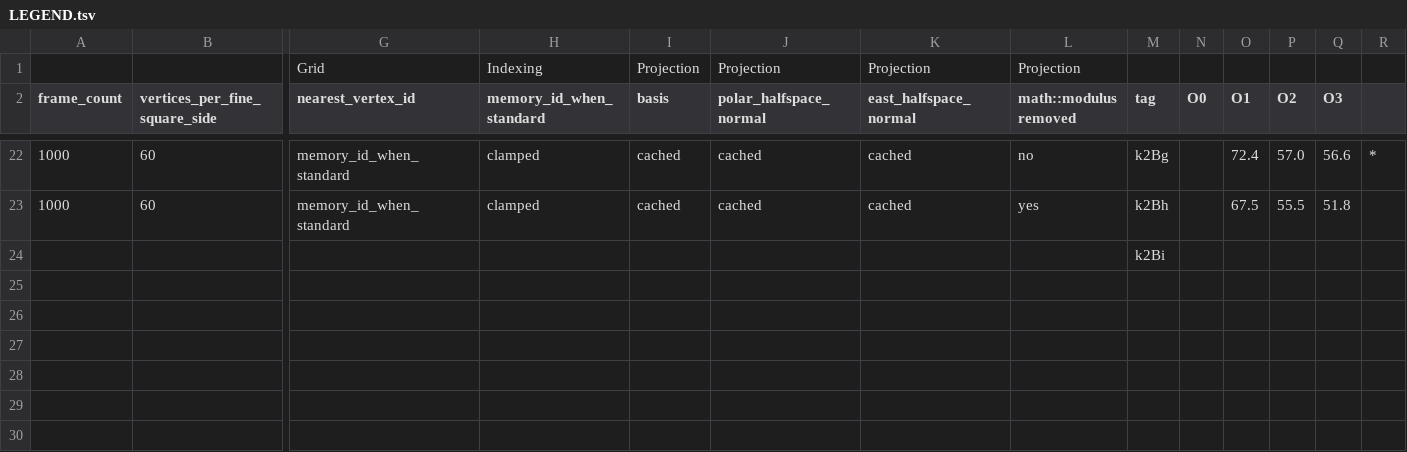
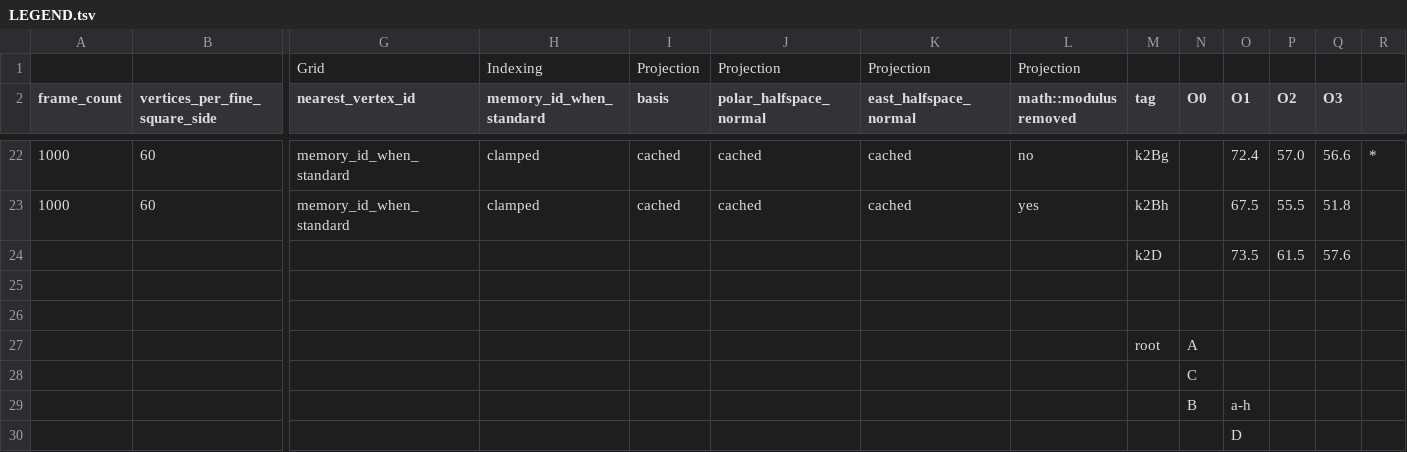
Before and after one commit to davidson16807/tectonics.cpp, a TSV file: demo/profiling/LEGEND.tsv, drawn as a sheet; only a part is shown, gaps mark what is left out; addresses are those after the commit; rows hold the shown columns only; the diff names each change by its address in the sheet, - before the commit and + after, or states it on an @@ line.

Commit message:
standardizing on a definition for k2Bi profile

```diff
--- a/demo/profiling/LEGEND.tsv
+++ b/demo/profiling/LEGEND.tsv
+row 24:  |  |  |  |  |  |  |  | k2D |  | 73.5 | 61.5 | 57.6
-M25 (tag): k2Bi
+M25 (tag): (empty)
+row 26: (empty)
+row 27:  |  |  |  |  |  |  |  | root | A
+row 28:  |  |  |  |  |  |  |  |  | C
+row 29:  |  |  |  |  |  |  |  |  | B | a-h
+row 30:  |  |  |  |  |  |  |  |  |  | D
```
Also changed, not shown: 3 other files.
